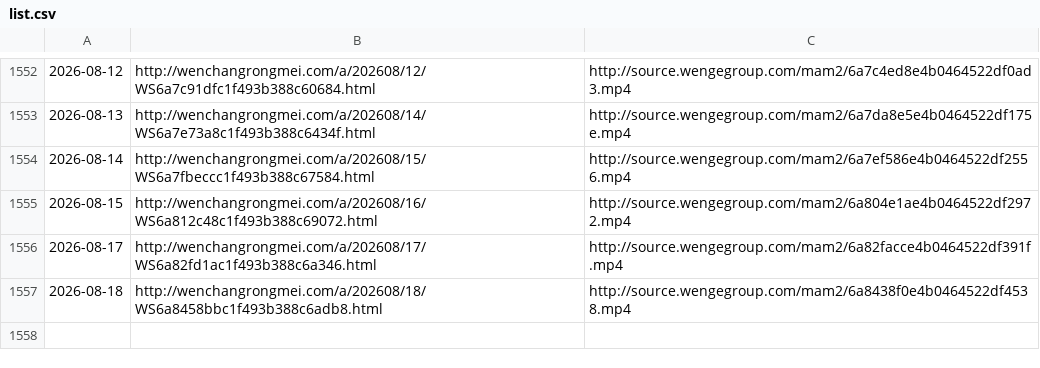
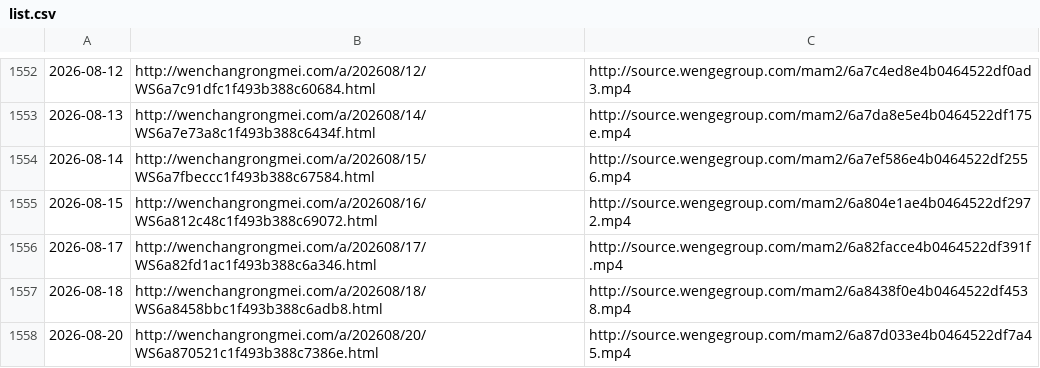
Before and after one commit to ayaka14732/VunsioNewsList, a CSV file: list.csv, drawn as a sheet; only a part is shown, gaps mark what is left out.

```diff
--- a/list.csv
+++ b/list.csv
@@ -1557 +1557,2 @@
 2026-08-18,http://wenchangrongmei.com/a/202608/18/WS6a8458bbc1f493b388c6adb8.html,http://source.wengegroup.com/mam2/6a8438f0e4b0464522df4538.mp4
+2026-08-20,http://wenchangrongmei.com/a/202608/20/WS6a870521c1f493b388c7386e.html,http://source.wengegroup.com/mam2/6a87d033e4b0464522df7a45.mp4
```
